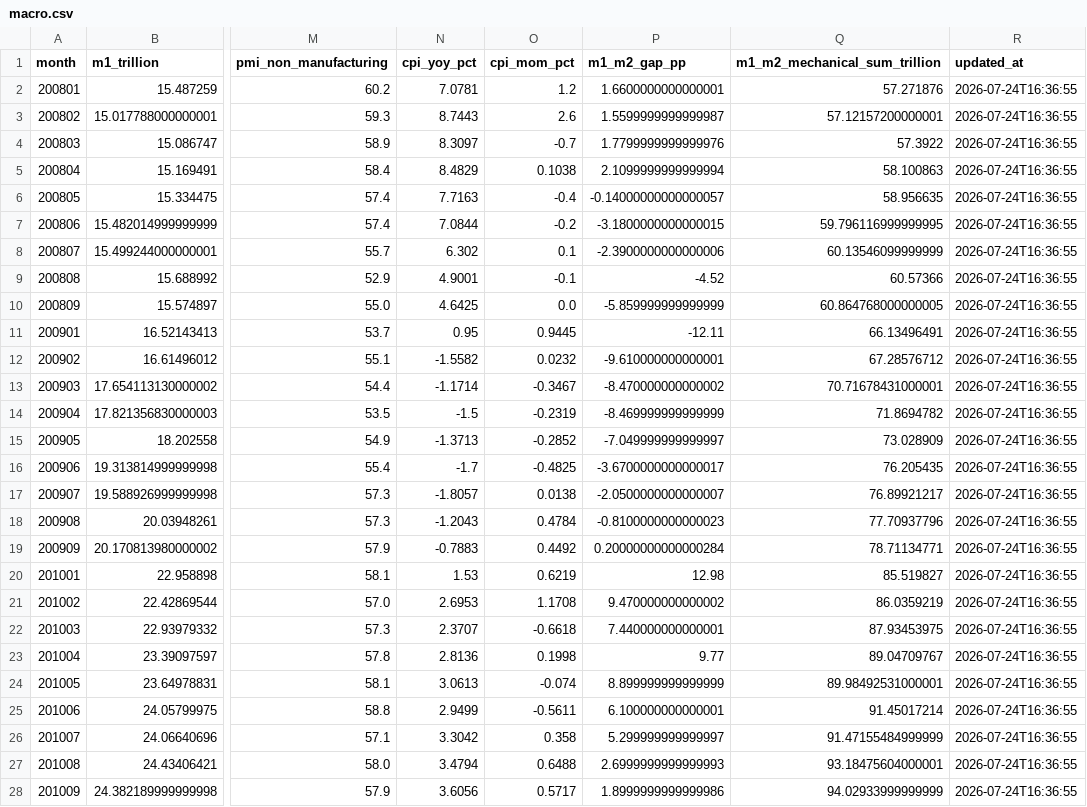
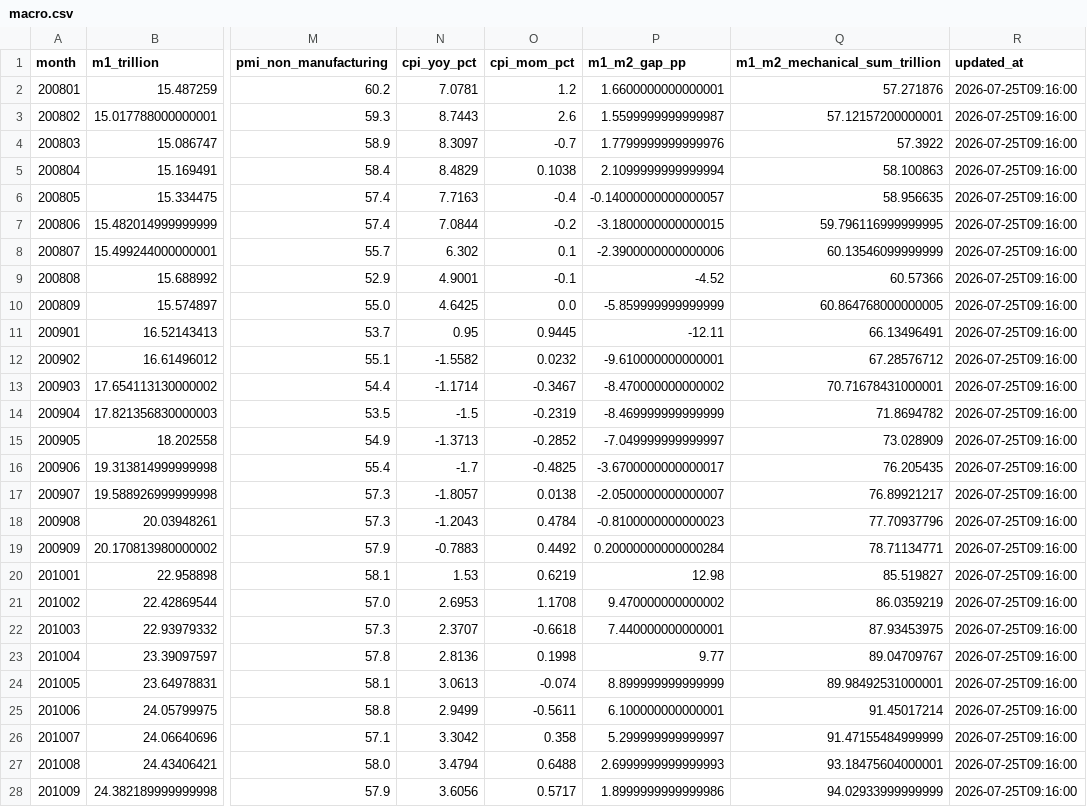
Before and after one commit to littlepeachh/macroscope-dashboard-v52, a CSV file: data/macro.csv, drawn as a sheet; only a part is shown, gaps mark what is left out; the diff covers the shown part only; the diff names each change by its address in the sheet, - before the commit and + after, or states it on an @@ line.

```diff
--- a/data/macro.csv
+++ b/data/macro.csv
-R2:R28 (updated_at): 2026-07-24T16:36:55
+R2:R28 (updated_at): 2026-07-25T09:16:00
```
Also changed, not shown: 141 edited cells elsewhere in this file, 2 other files.
